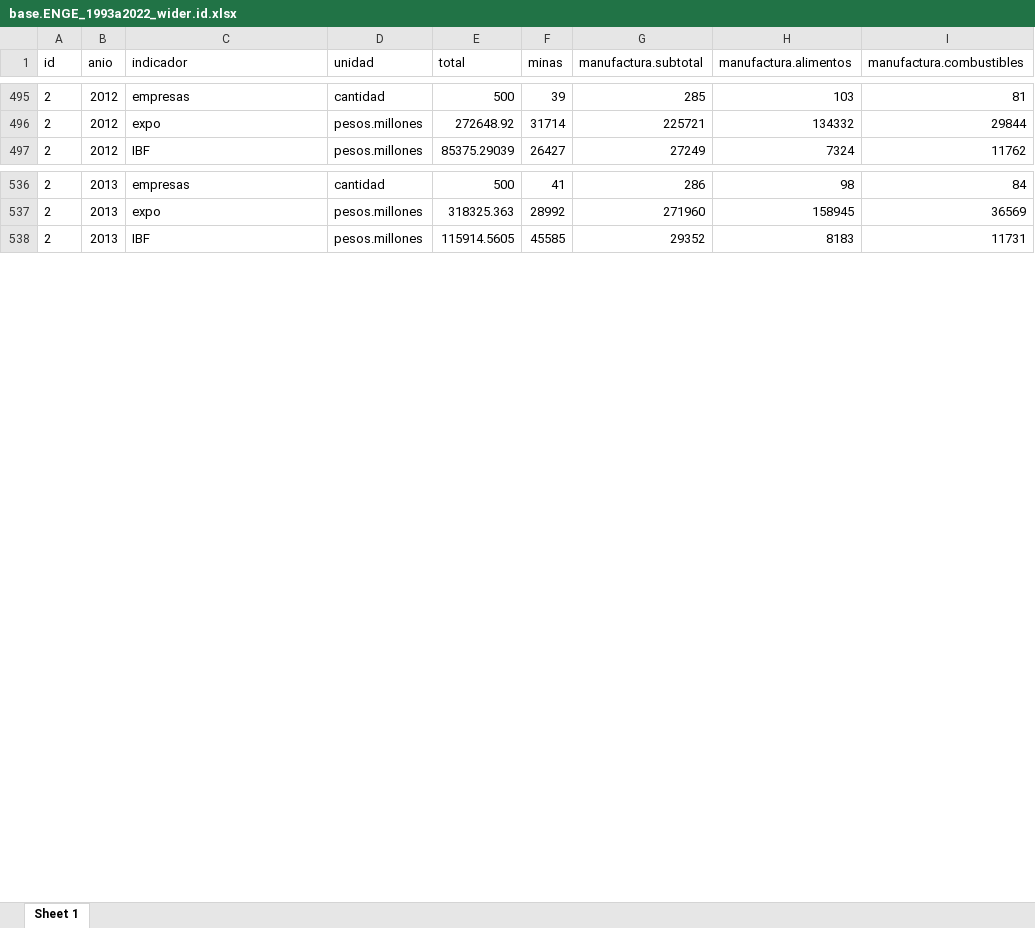
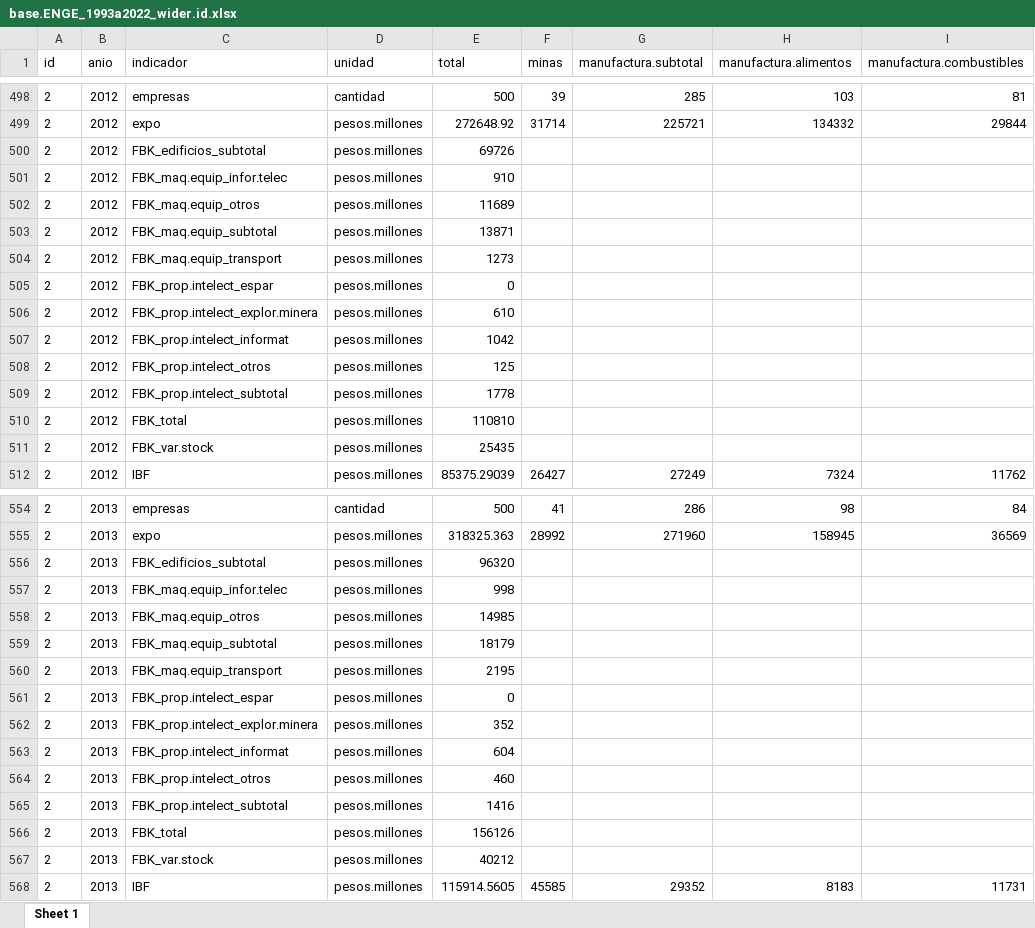
Before and after one commit to mateosuster/productivity_measures, an Excel workbook: data/enge/AY/Output/base.ENGE_1993a2022_wider.id.xlsx, sheet Sheet 1, drawn as a sheet; only a part is shown, gaps mark what is left out; values as stored, in another font and other column widths than the file's, no borders; rows hold the shown columns only; the diff covers the shown part only; the diff names each change by its address in the sheet, - before the commit and + after, or states it on an @@ line.

```diff
--- a/data/enge/AY/Output/base.ENGE_1993a2022_wider.id.xlsx (sheet Sheet 1)
+++ b/data/enge/AY/Output/base.ENGE_1993a2022_wider.id.xlsx (sheet Sheet 1)
+row 500: 2 | 2012 | FBK_edificios_subtotal | pesos.millones | 69726
+row 501: 2 | 2012 | FBK_maq.equip_infor.telec | pesos.millones | 910
+row 502: 2 | 2012 | FBK_maq.equip_otros | pesos.millones | 11689
+row 503: 2 | 2012 | FBK_maq.equip_subtotal | pesos.millones | 13871
+row 504: 2 | 2012 | FBK_maq.equip_transport | pesos.millones | 1273
+row 505: 2 | 2012 | FBK_prop.intelect_espar | pesos.millones | 0
+row 506: 2 | 2012 | FBK_prop.intelect_explor.minera | pesos.millones | 610
+row 507: 2 | 2012 | FBK_prop.intelect_informat | pesos.millones | 1042
+row 508: 2 | 2012 | FBK_prop.intelect_otros | pesos.millones | 125
+row 509: 2 | 2012 | FBK_prop.intelect_subtotal | pesos.millones | 1778
+row 510: 2 | 2012 | FBK_total | pesos.millones | 110810
+row 511: 2 | 2012 | FBK_var.stock | pesos.millones | 25435
+row 556: 2 | 2013 | FBK_edificios_subtotal | pesos.millones | 96320
+row 557: 2 | 2013 | FBK_maq.equip_infor.telec | pesos.millones | 998
+row 558: 2 | 2013 | FBK_maq.equip_otros | pesos.millones | 14985
+row 559: 2 | 2013 | FBK_maq.equip_subtotal | pesos.millones | 18179
+row 560: 2 | 2013 | FBK_maq.equip_transport | pesos.millones | 2195
+row 561: 2 | 2013 | FBK_prop.intelect_espar | pesos.millones | 0
+row 562: 2 | 2013 | FBK_prop.intelect_explor.minera | pesos.millones | 352
+row 563: 2 | 2013 | FBK_prop.intelect_informat | pesos.millones | 604
+row 564: 2 | 2013 | FBK_prop.intelect_otros | pesos.millones | 460
+row 565: 2 | 2013 | FBK_prop.intelect_subtotal | pesos.millones | 1416
+row 566: 2 | 2013 | FBK_total | pesos.millones | 156126
+row 567: 2 | 2013 | FBK_var.stock | pesos.millones | 40212
```
Also changed, not shown: 156 added rows elsewhere in this sheet, data/enge/AY/Output/base.ENGE_1993a2022_longer.id.xlsx, data/enge/AY/Output/df_enge_1993_2022_pivot.xlsx, 3 other files.
